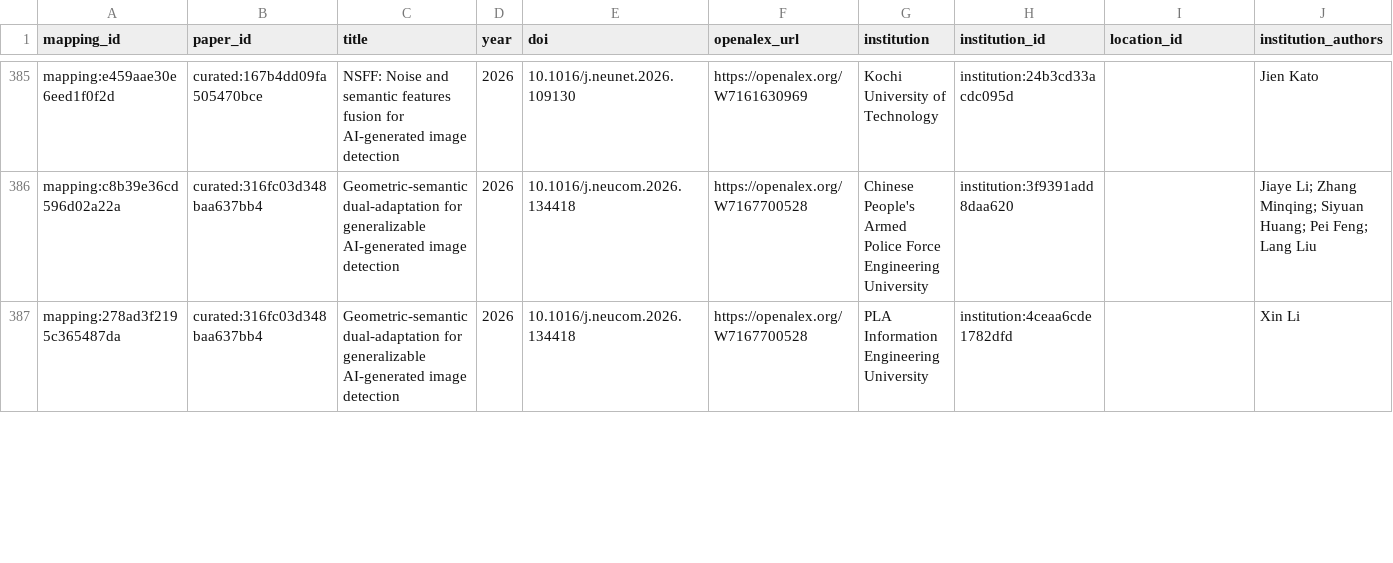
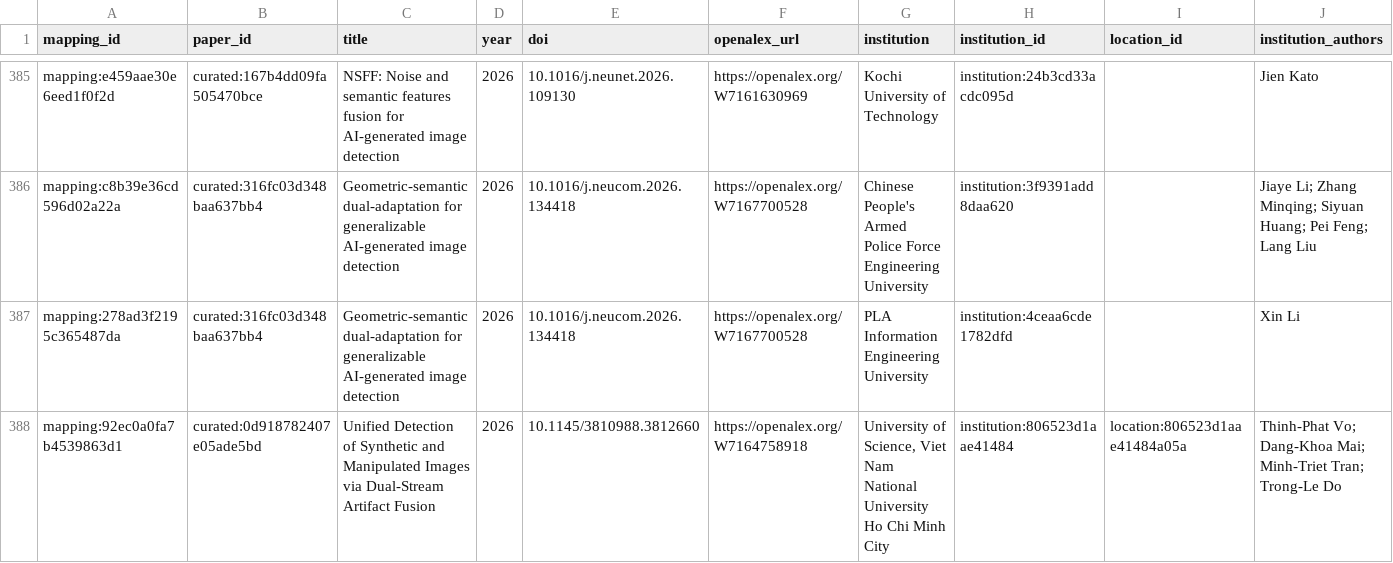
Before and after one commit to meiling-fdu/synthetic-image-research-map, a CSV file: data/curated/author_institution_mappings.csv, drawn as a sheet; only a part is shown, gaps mark what is left out; rows hold the shown columns only; the diff covers the shown part only; the diff names each change by its address in the sheet, - before the commit and + after, or states it on an @@ line.

```diff
--- a/data/curated/author_institution_mappings.csv
+++ b/data/curated/author_institution_mappings.csv
+row 388: mapping:92ec0a0fa7b4539863d1 | curated:0d918782407e05ade5bd | Unified Detection of Synthetic and Manipulated Images via Dual-Stream Artifact Fusion | 2026 | 10.1145/3810988.3812660 | https://openalex.org/W7164758918 | University of Science, Viet Nam National University Ho Chi Minh City | institution:806523d1aae41484 | location:806523d1aae41484a05a | Thinh-Phat Vo; Dang-Khoa Mai; Minh-Triet Tran; Trong-Le Do
```
Also changed, not shown: 12 edited cells elsewhere in this file, data/curated/papers.csv, data/manual/missing_author_mappings_report.csv, 11 other files.
